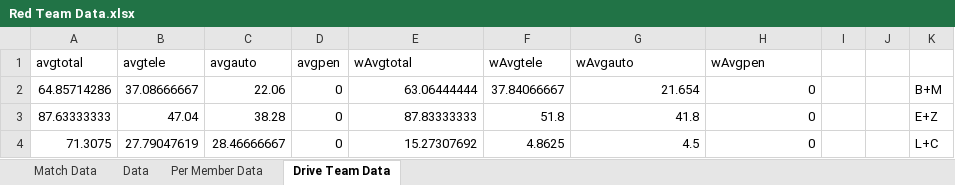
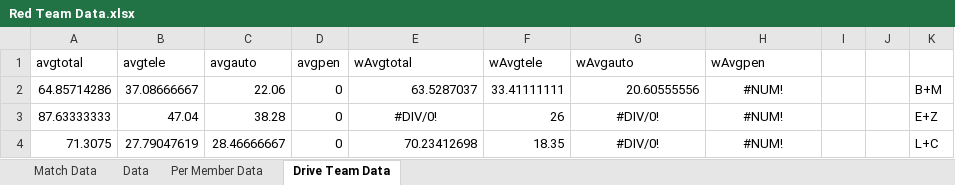
Before and after one commit to mahall05/FTCStats, an Excel workbook: Red Team Data.xlsx, sheet Drive Team Data, drawn as a sheet; values as stored, in another font and other column widths than the file's, no borders; the diff names each change by its address in the sheet, - before the commit and + after, or states it on an @@ line.

```diff
--- a/Red Team Data.xlsx (sheet Drive Team Data)
+++ b/Red Team Data.xlsx (sheet Drive Team Data)
-E2 (wAvgtotal): 63.06444444
+E2 (wAvgtotal): 63.5287037
-F2 (wAvgtele): 37.84066667
+F2 (wAvgtele): 33.41111111
-G2 (wAvgauto): 21.654
+G2 (wAvgauto): 20.60555556
-H2:H4 (wAvgpen): 0
+H2:H4 (wAvgpen): #NUM!
-H2 alignment: right
+H2 alignment: center
-E3 (wAvgtotal): 87.83333333
+E3 (wAvgtotal): #DIV/0!
-E3 alignment: right
+E3 alignment: center
-F3 (wAvgtele): 51.8
+F3 (wAvgtele): 26
-G3 (wAvgauto): 41.8
+G3 (wAvgauto): #DIV/0!
-G3:H4 alignment: right
+G3:H4 alignment: center
-E4 (wAvgtotal): 15.27307692
+E4 (wAvgtotal): 70.23412698
-F4 (wAvgtele): 4.8625
+F4 (wAvgtele): 18.35
-G4 (wAvgauto): 4.5
+G4 (wAvgauto): #DIV/0!
```
Also changed, not shown: sheet Match Data, 2 other files.
